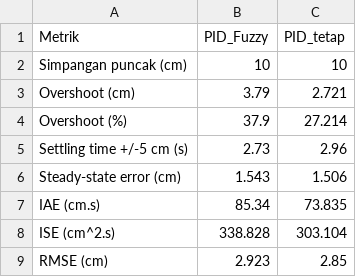
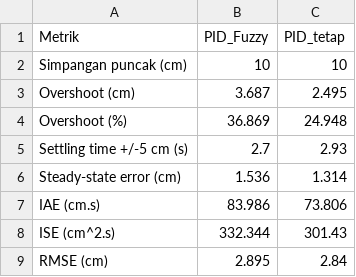
Before and after one commit to asadbahauddin/robot-penyiram-tanaman-fuzzy-pid, a CSV file: simulasi_matlab/hasil/perbandingan/metrik_S2_geser_kanan.csv, drawn as a sheet.

Commit message:
Grafik detail perbandingan: label gain PID tetap yang benar

```diff
--- a/simulasi_matlab/hasil/perbandingan/metrik_S2_geser_kanan.csv
+++ b/simulasi_matlab/hasil/perbandingan/metrik_S2_geser_kanan.csv
@@ -2,8 +2,8 @@ Metrik,PID_Fuzzy,PID_tetap
 Simpangan puncak (cm),10,10
-Overshoot (cm),3.79,2.721
-Overshoot (%),37.9,27.214
-Settling time +/-5 cm (s),2.73,2.96
-Steady-state error (cm),1.543,1.506
-IAE (cm.s),85.34,73.835
-ISE (cm^2.s),338.828,303.104
-RMSE (cm),2.923,2.85
+Overshoot (cm),3.687,2.495
+Overshoot (%),36.869,24.948
+Settling time +/-5 cm (s),2.7,2.93
+Steady-state error (cm),1.536,1.314
+IAE (cm.s),83.986,73.806
+ISE (cm^2.s),332.344,301.43
+RMSE (cm),2.895,2.84
```
Also changed, not shown: simulasi_matlab/hasil/perbandingan/metrik_S1_geser_kiri.csv, simulasi_matlab/hasil/perbandingan/metrik_S4_miring_kanan.csv, 12 other files.
